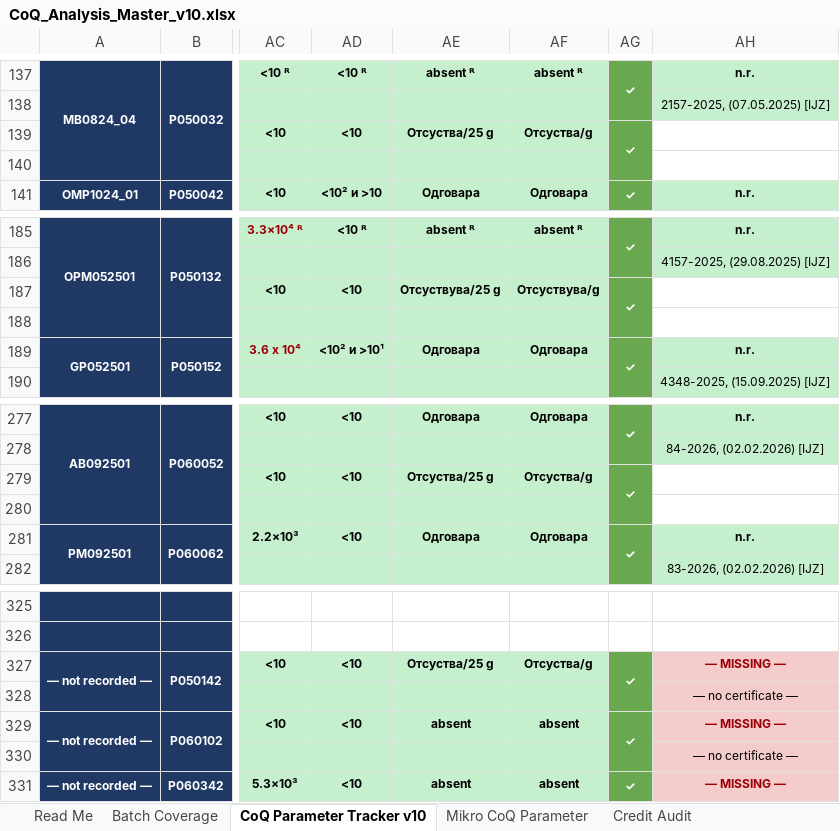
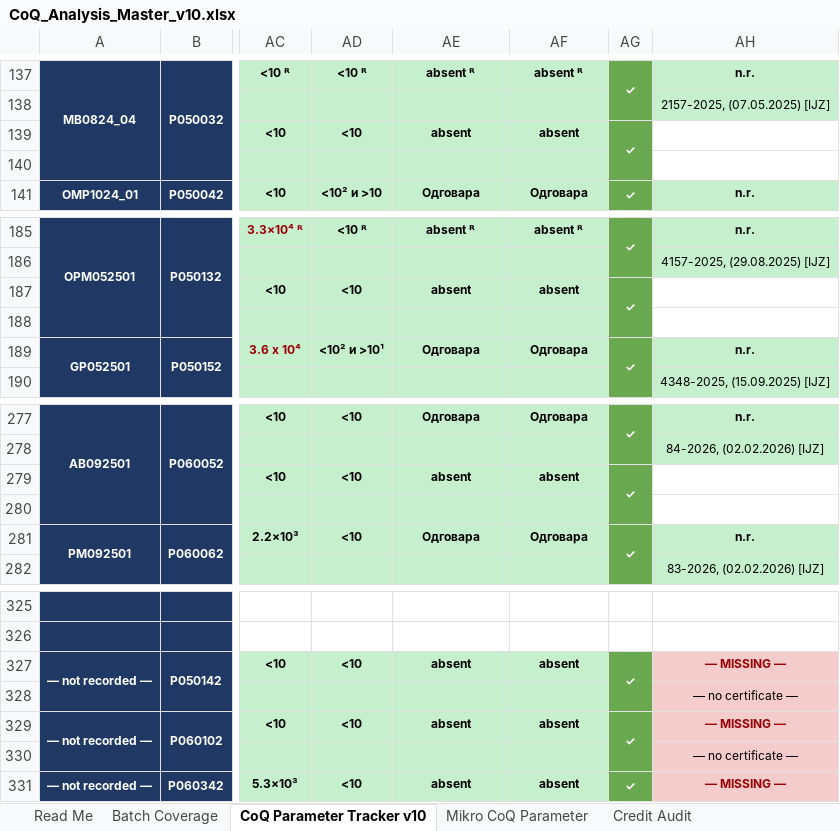
Before and after one commit to 3p4e/letta-stack, an Excel workbook: deliverables/qc_gap_analysis/tracker/CoQ_Analysis_Master_v10.xlsx, sheet CoQ Parameter Tracker v10, drawn as a sheet; only a part is shown, gaps mark what is left out; values as stored, in another font and other column widths than the file's, no borders; the diff names each change by its address in the sheet, - before the commit and + after, or states it on an @@ line.

```diff
--- a/deliverables/qc_gap_analysis/tracker/CoQ_Analysis_Master_v10.xlsx (sheet CoQ Parameter Tracker v10)
+++ b/deliverables/qc_gap_analysis/tracker/CoQ_Analysis_Master_v10.xlsx (sheet CoQ Parameter Tracker v10)
-AE139: Отсуства/25 g
+AE139: absent
-AF139: Отсуства/g
+AF139: absent
-AE187: Отсуствува/25 g
+AE187: absent
-AF187: Отсуствува/g
+AF187: absent
-AE279: Отсуствa/25 g
+AE279: absent
-AF279: Отсуствa/g
+AF279: absent
-AE327: Отсуствa/25 g
+AE327: absent
-AF327: Отсуства/g
+AF327: absent
```
Also changed, not shown: 2 other files.
